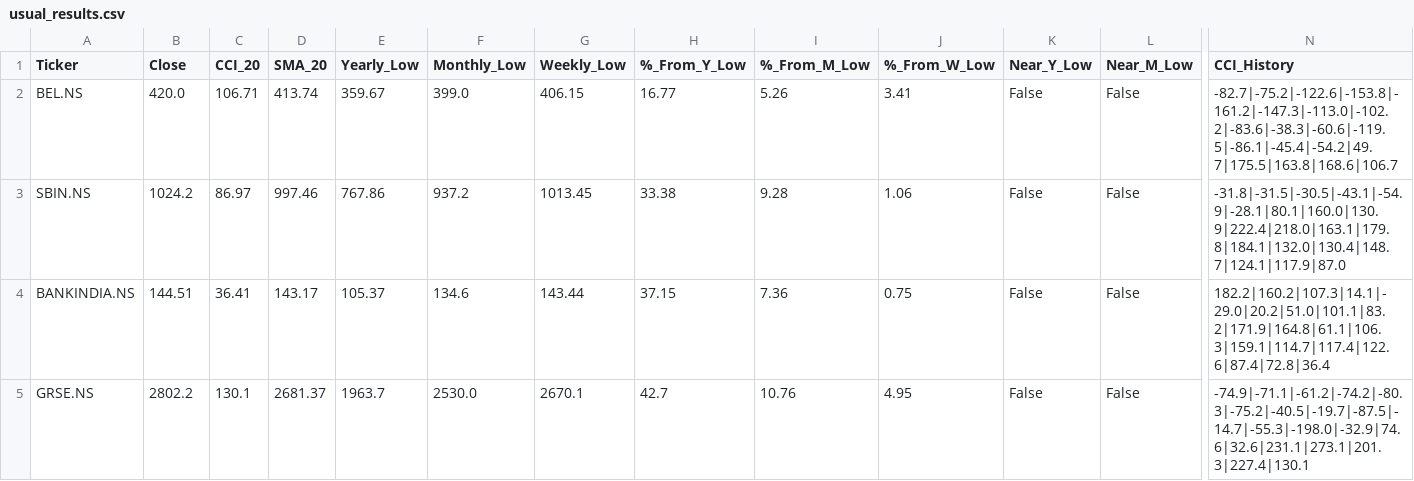
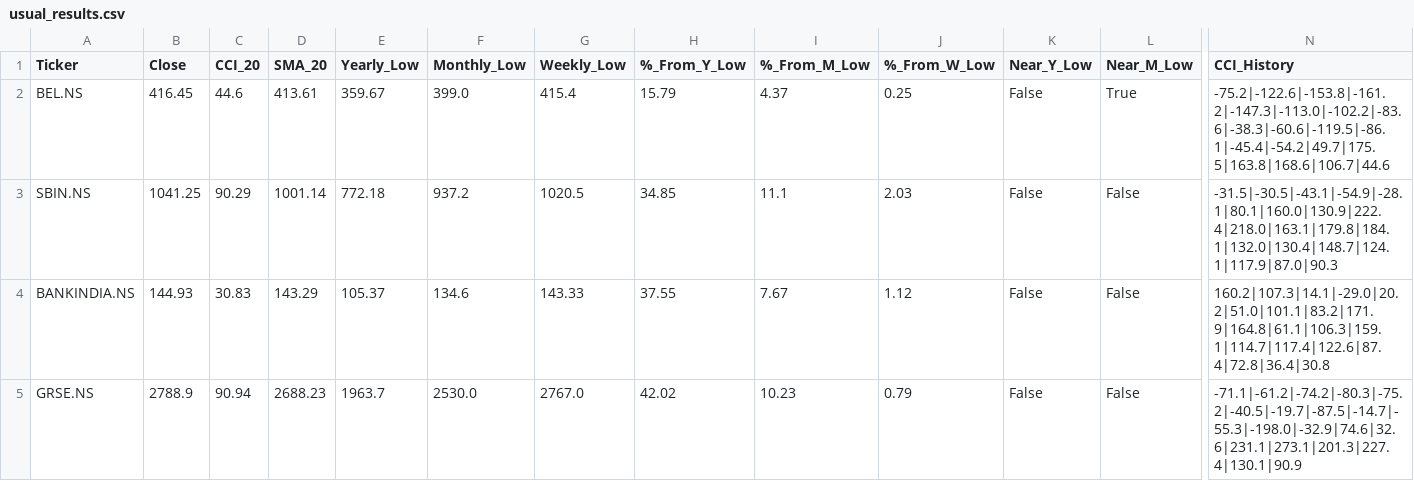
Before and after one commit to jandginvestment/cci20-sma20-strategy, a CSV file: frontend/src/assets/data/usual_results.csv, drawn as a sheet; only a part is shown, gaps mark what is left out; the diff names each change by its address in the sheet, - before the commit and + after, or states it on an @@ line.

```diff
--- a/frontend/src/assets/data/usual_results.csv
+++ b/frontend/src/assets/data/usual_results.csv
-B2 (Close): 420.0
+B2 (Close): 416.45
-C2 (CCI_20): 106.71
+C2 (CCI_20): 44.6
-D2 (SMA_20): 413.74
+D2 (SMA_20): 413.61
-G2 (Weekly_Low): 406.15
+G2 (Weekly_Low): 415.4
-H2 (%_From_Y_Low): 16.77
+H2 (%_From_Y_Low): 15.79
-I2 (%_From_M_Low): 5.26
+I2 (%_From_M_Low): 4.37
-J2 (%_From_W_Low): 3.41
+J2 (%_From_W_Low): 0.25
-L2 (Near_M_Low): False
+L2 (Near_M_Low): True
-N2 (CCI_History): -82.7|-75.2|-122.6|-153.8|-161.2|-147.3|-113.0|-102.2|-83.6|-38.3|-60.6|-119.5|-86.1|-45.4|-54.2|49.7|175.5|163.8|168.6|106.7
+N2 (CCI_History): -75.2|-122.6|-153.8|-161.2|-147.3|-113.0|-102.2|-83.6|-38.3|-60.6|-119.5|-86.1|-45.4|-54.2|49.7|175.5|163.8|168.6|106.7|44.6
-B3 (Close): 1024.2
+B3 (Close): 1041.25
-C3 (CCI_20): 86.97
+C3 (CCI_20): 90.29
-D3 (SMA_20): 997.46
+D3 (SMA_20): 1001.14
-E3 (Yearly_Low): 767.86
+E3 (Yearly_Low): 772.18
-G3 (Weekly_Low): 1013.45
+G3 (Weekly_Low): 1020.5
-H3 (%_From_Y_Low): 33.38
+H3 (%_From_Y_Low): 34.85
-I3 (%_From_M_Low): 9.28
+I3 (%_From_M_Low): 11.1
-J3 (%_From_W_Low): 1.06
+J3 (%_From_W_Low): 2.03
-N3 (CCI_History): -31.8|-31.5|-30.5|-43.1|-54.9|-28.1|80.1|160.0|130.9|222.4|218.0|163.1|179.8|184.1|132.0|130.4|148.7|124.1|117.9|87.0
+N3 (CCI_History): -31.5|-30.5|-43.1|-54.9|-28.1|80.1|160.0|130.9|222.4|218.0|163.1|179.8|184.1|132.0|130.4|148.7|124.1|117.9|87.0|90.3
-B4 (Close): 144.51
+B4 (Close): 144.93
-C4 (CCI_20): 36.41
+C4 (CCI_20): 30.83
-D4 (SMA_20): 143.17
+D4 (SMA_20): 143.29
-G4 (Weekly_Low): 143.44
+G4 (Weekly_Low): 143.33
-H4 (%_From_Y_Low): 37.15
+H4 (%_From_Y_Low): 37.55
-I4 (%_From_M_Low): 7.36
+I4 (%_From_M_Low): 7.67
-J4 (%_From_W_Low): 0.75
+J4 (%_From_W_Low): 1.12
-N4 (CCI_History): 182.2|160.2|107.3|14.1|-29.0|20.2|51.0|101.1|83.2|171.9|164.8|61.1|106.3|159.1|114.7|117.4|122.6|87.4|72.8|36.4
+N4 (CCI_History): 160.2|107.3|14.1|-29.0|20.2|51.0|101.1|83.2|171.9|164.8|61.1|106.3|159.1|114.7|117.4|122.6|87.4|72.8|36.4|30.8
-B5 (Close): 2802.2
+B5 (Close): 2788.9
-C5 (CCI_20): 130.1
+C5 (CCI_20): 90.94
-D5 (SMA_20): 2681.37
+D5 (SMA_20): 2688.23
-G5 (Weekly_Low): 2670.1
+G5 (Weekly_Low): 2767.0
-H5 (%_From_Y_Low): 42.7
+H5 (%_From_Y_Low): 42.02
-I5 (%_From_M_Low): 10.76
+I5 (%_From_M_Low): 10.23
-J5 (%_From_W_Low): 4.95
+J5 (%_From_W_Low): 0.79
-N5 (CCI_History): -74.9|-71.1|-61.2|-74.2|-80.3|-75.2|-40.5|-19.7|-87.5|-14.7|-55.3|-198.0|-32.9|74.6|32.6|231.1|273.1|201.3|227.4|130.1
+N5 (CCI_History): -71.1|-61.2|-74.2|-80.3|-75.2|-40.5|-19.7|-87.5|-14.7|-55.3|-198.0|-32.9|74.6|32.6|231.1|273.1|201.3|227.4|130.1|90.9
```
Also changed, not shown: frontend/src/assets/data/ZeroHoldings_results.csv, frontend/src/assets/data/nifty50_results.csv, 2 other files.
